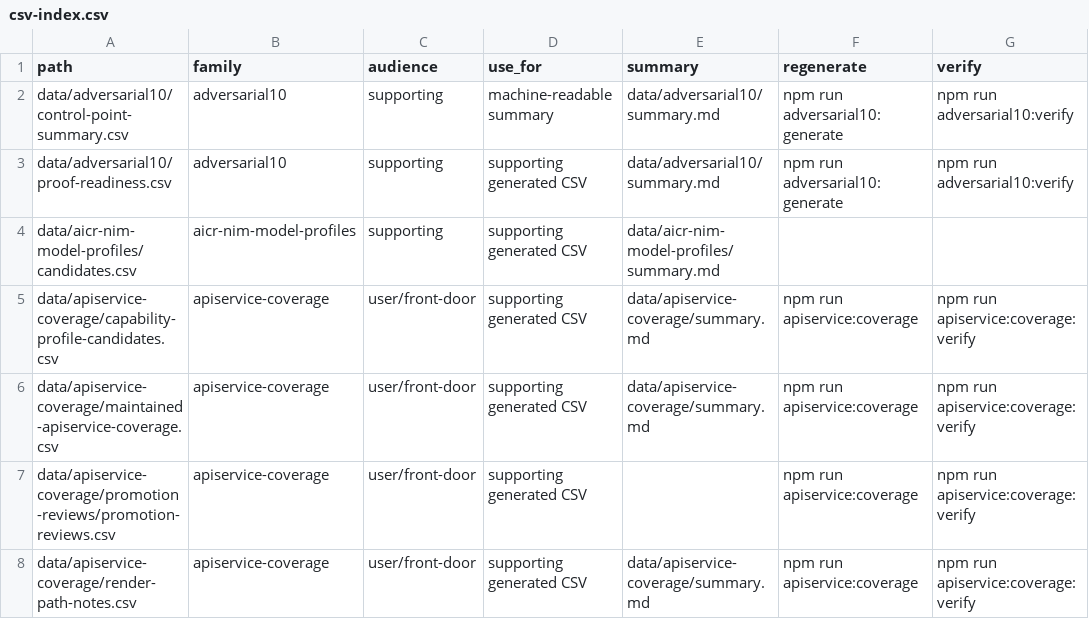
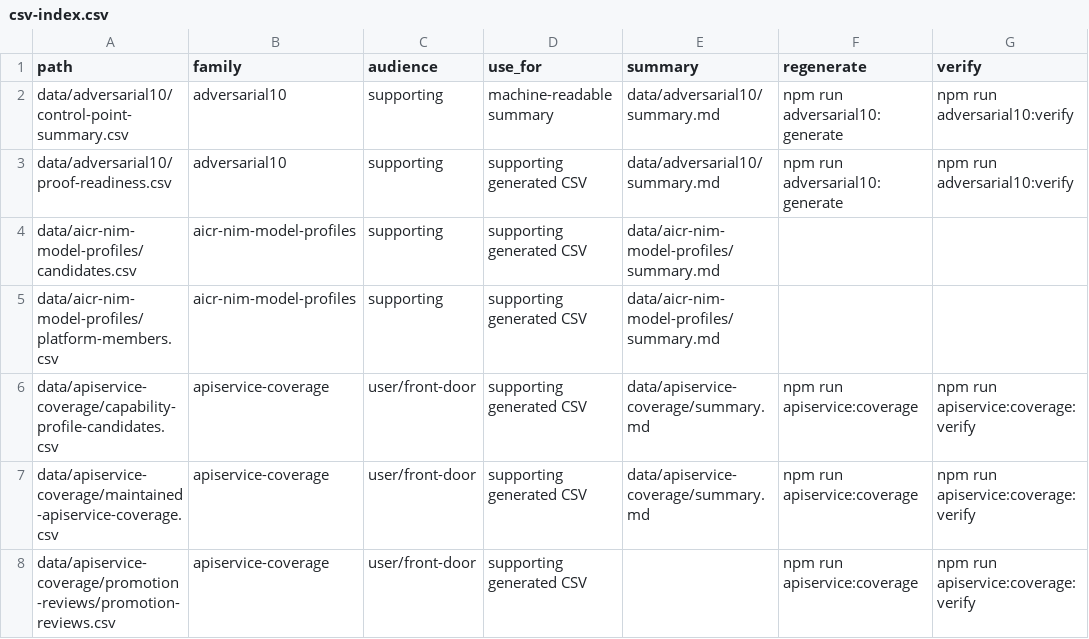
Before and after one commit to confighub/helm-expt, a CSV file: data/csv-index.csv, drawn as a sheet; only a part is shown; the shorter side is filled out with more unchanged rows; the diff names each change by its address in the sheet, - before the commit and + after, or states it on an @@ line.

```diff
--- a/data/csv-index.csv
+++ b/data/csv-index.csv
+row 5: data/aicr-nim-model-profiles/platform-members.csv | aicr-nim-model-profiles | supporting | supporting generated CSV | data/aicr-nim-model-profiles/summary.md
```
Also changed, not shown: 9 other files.
